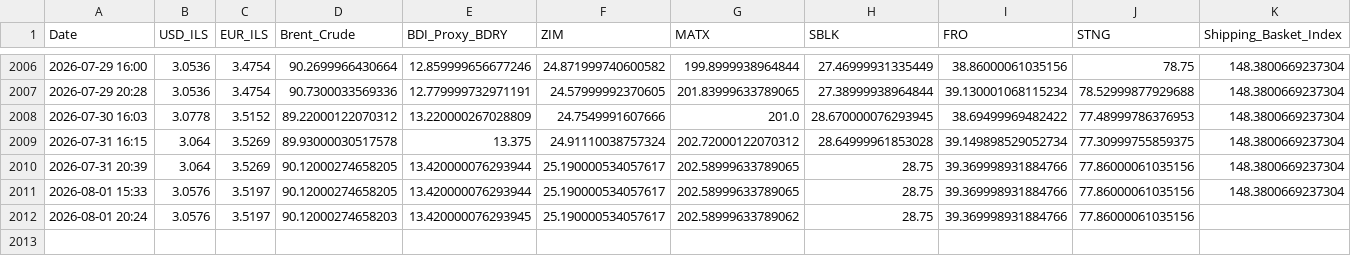
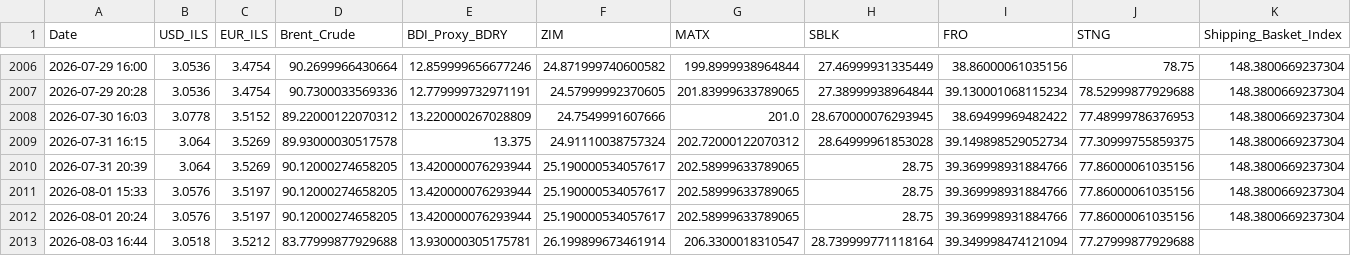
Before and after one commit to AshKatzEm/logistics-cost, a CSV file: shipping_ticker_data.csv, drawn as a sheet; only a part is shown, gaps mark what is left out.

```diff
--- a/shipping_ticker_data.csv
+++ b/shipping_ticker_data.csv
@@ -2011,2 +2011,3 @@ Date,USD_ILS,EUR_ILS,Brent_Crude,BDI_Proxy_BDRY,ZIM,MATX,SBLK,FRO,STNG,Shipping_
 2026-08-01 15:33,3.0576,3.5197,90.12000274658205,13.420000076293944,25.190000534057617,202.58999633789065,28.75,39.369998931884766,77.86000061035156,148.3800669237304
-2026-08-01 20:24,3.0576,3.5197,90.12000274658203,13.420000076293945,25.190000534057617,202.58999633789062,28.75,39.369998931884766,77.86000061035156,
+2026-08-01 20:24,3.0576,3.5197,90.12000274658205,13.420000076293944,25.190000534057617,202.58999633789065,28.75,39.369998931884766,77.86000061035156,148.3800669237304
+2026-08-03 16:44,3.0518,3.5212,83.77999877929688,13.930000305175781,26.199899673461914,206.3300018310547,28.739999771118164,39.349998474121094,77.27999877929688,
```
